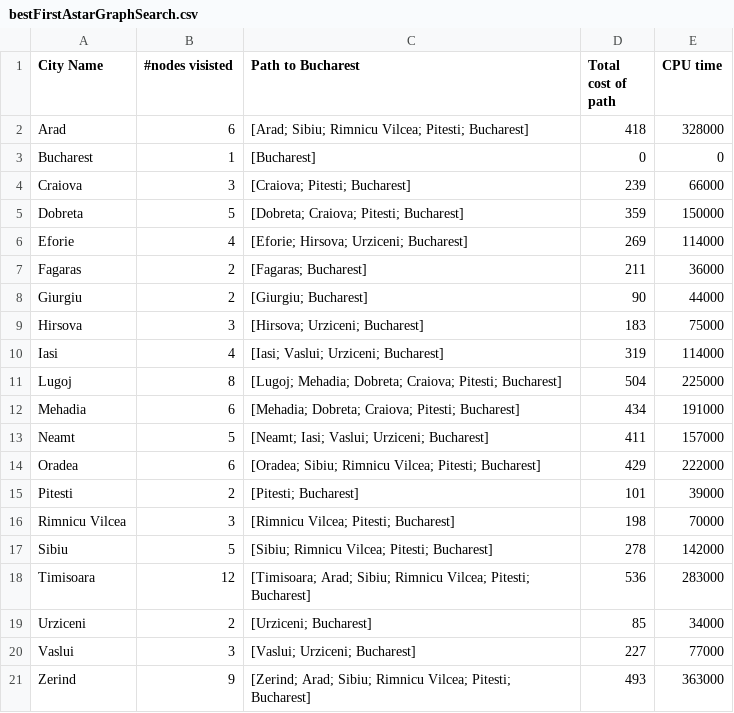
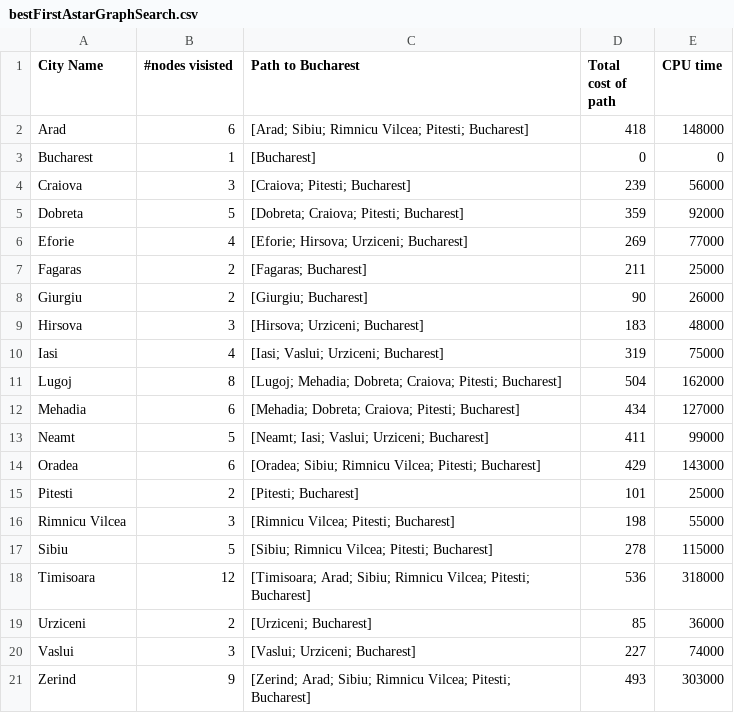
Before and after one commit to jkondohoma/IntroToAI, a CSV file: CSCE476/data/bestFirstAstarGraphSearch.csv, drawn as a sheet.

```diff
--- a/CSCE476/data/bestFirstAstarGraphSearch.csv
+++ b/CSCE476/data/bestFirstAstarGraphSearch.csv
@@ -1,21 +1,21 @@
 City Name,#nodes visisted,Path to Bucharest,Total cost of path,CPU time
-Arad,6,[Arad; Sibiu; Rimnicu Vilcea; Pitesti; Bucharest],418,328000
+Arad,6,[Arad; Sibiu; Rimnicu Vilcea; Pitesti; Bucharest],418,148000
 Bucharest,1,[Bucharest],0,0
-Craiova,3,[Craiova; Pitesti; Bucharest],239,66000
-Dobreta,5,[Dobreta; Craiova; Pitesti; Bucharest],359,150000
-Eforie,4,[Eforie; Hirsova; Urziceni; Bucharest],269,114000
-Fagaras,2,[Fagaras; Bucharest],211,36000
-Giurgiu,2,[Giurgiu; Bucharest],90,44000
-Hirsova,3,[Hirsova; Urziceni; Bucharest],183,75000
-Iasi,4,[Iasi; Vaslui; Urziceni; Bucharest],319,114000
-Lugoj,8,[Lugoj; Mehadia; Dobreta; Craiova; Pitesti; Bucharest],504,225000
-Mehadia,6,[Mehadia; Dobreta; Craiova; Pitesti; Bucharest],434,191000
-Neamt,5,[Neamt; Iasi; Vaslui; Urziceni; Bucharest],411,157000
-Oradea,6,[Oradea; Sibiu; Rimnicu Vilcea; Pitesti; Bucharest],429,222000
-Pitesti,2,[Pitesti; Bucharest],101,39000
-Rimnicu Vilcea,3,[Rimnicu Vilcea; Pitesti; Bucharest],198,70000
-Sibiu,5,[Sibiu; Rimnicu Vilcea; Pitesti; Bucharest],278,142000
-Timisoara,12,[Timisoara; Arad; Sibiu; Rimnicu Vilcea; Pitesti; Bucharest],536,283000
-Urziceni,2,[Urziceni; Bucharest],85,34000
-Vaslui,3,[Vaslui; Urziceni; Bucharest],227,77000
-Zerind,9,[Zerind; Arad; Sibiu; Rimnicu Vilcea; Pitesti; Bucharest],493,363000
+Craiova,3,[Craiova; Pitesti; Bucharest],239,56000
+Dobreta,5,[Dobreta; Craiova; Pitesti; Bucharest],359,92000
+Eforie,4,[Eforie; Hirsova; Urziceni; Bucharest],269,77000
+Fagaras,2,[Fagaras; Bucharest],211,25000
+Giurgiu,2,[Giurgiu; Bucharest],90,26000
+Hirsova,3,[Hirsova; Urziceni; Bucharest],183,48000
+Iasi,4,[Iasi; Vaslui; Urziceni; Bucharest],319,75000
+Lugoj,8,[Lugoj; Mehadia; Dobreta; Craiova; Pitesti; Bucharest],504,162000
+Mehadia,6,[Mehadia; Dobreta; Craiova; Pitesti; Bucharest],434,127000
+Neamt,5,[Neamt; Iasi; Vaslui; Urziceni; Bucharest],411,99000
+Oradea,6,[Oradea; Sibiu; Rimnicu Vilcea; Pitesti; Bucharest],429,143000
+Pitesti,2,[Pitesti; Bucharest],101,25000
+Rimnicu Vilcea,3,[Rimnicu Vilcea; Pitesti; Bucharest],198,55000
+Sibiu,5,[Sibiu; Rimnicu Vilcea; Pitesti; Bucharest],278,115000
+Timisoara,12,[Timisoara; Arad; Sibiu; Rimnicu Vilcea; Pitesti; Bucharest],536,318000
+Urziceni,2,[Urziceni; Bucharest],85,36000
+Vaslui,3,[Vaslui; Urziceni; Bucharest],227,74000
+Zerind,9,[Zerind; Arad; Sibiu; Rimnicu Vilcea; Pitesti; Bucharest],493,303000
```
Also changed, not shown: CSCE476/data/bestFirstAstarTreeSearch.csv, CSCE476/data/greedyBestFirstGraphSearch.csv, 15 other files.
